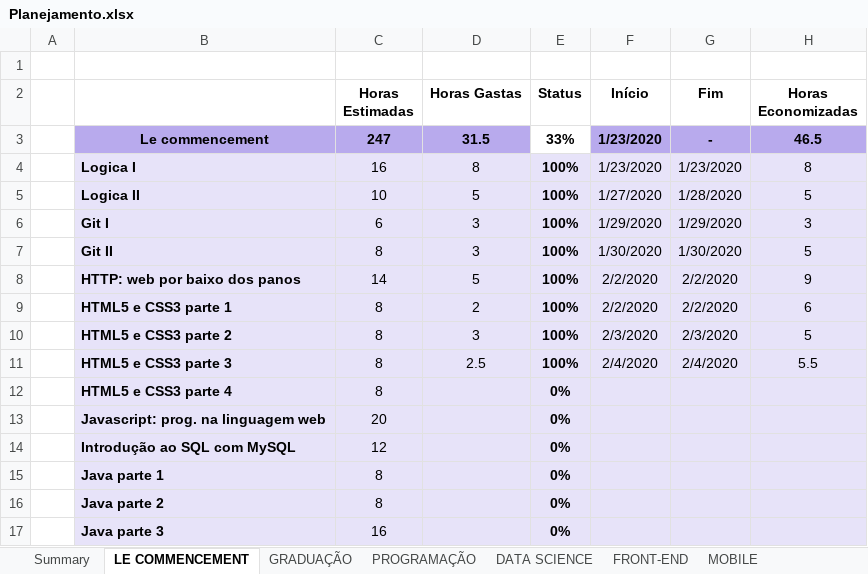
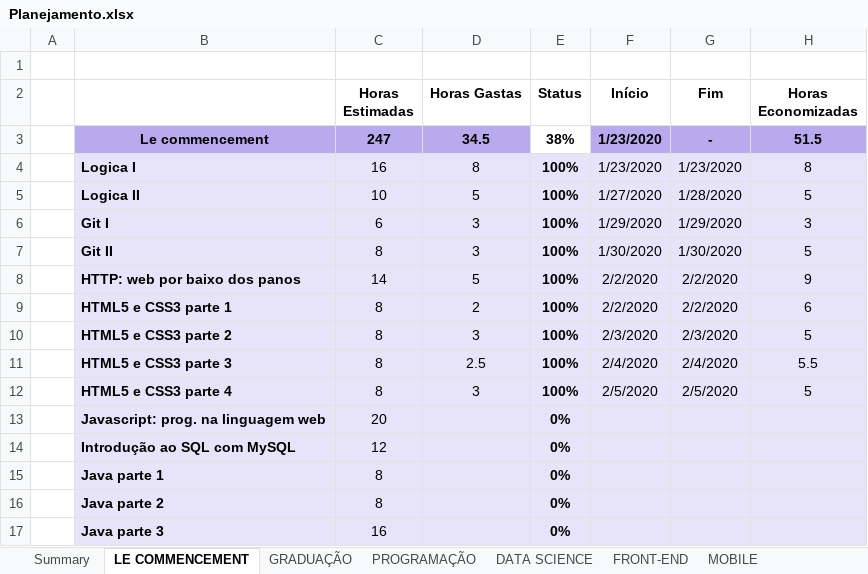
Before and after one commit to GFGandorphi/alura, an Excel workbook: Planejamento.xlsx, sheet LE COMMENCEMENT, drawn as a sheet; only a part is shown; values as stored, in another font and other column widths than the file's, no borders; conditional formats not drawn; the diff names each change by its address in the sheet, - before the commit and + after, or states it on an @@ line.

```diff
--- a/Planejamento.xlsx (sheet LE COMMENCEMENT)
+++ b/Planejamento.xlsx (sheet LE COMMENCEMENT)
-D3 (Horas Gastas): 31.5
+D3 (Horas Gastas): 34.5
-E3 (Status): 33%
+E3 (Status): 38%
-H3 (Horas Economizadas): 46.5
+H3 (Horas Economizadas): 51.5
-D12 (Horas Gastas): (empty)
+D12 (Horas Gastas): 3
-E12 (Status): 0%
+E12 (Status): 100%
-F12 (Início): (empty)
+F12 (Início): 2/5/2020
-G12 (Fim): (empty)
+G12 (Fim): 2/5/2020
-H12 (Horas Economizadas): (empty)
+H12 (Horas Economizadas): 5
```
Also changed, not shown: sheet FRONT-END, sheet Summary, 17 other files.
